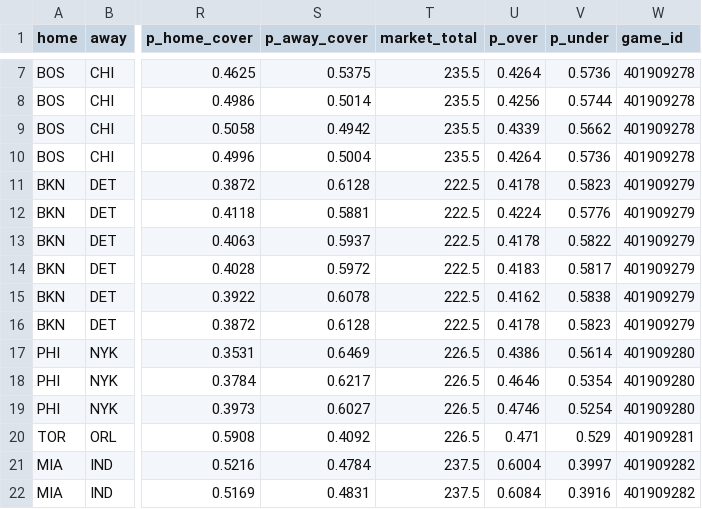
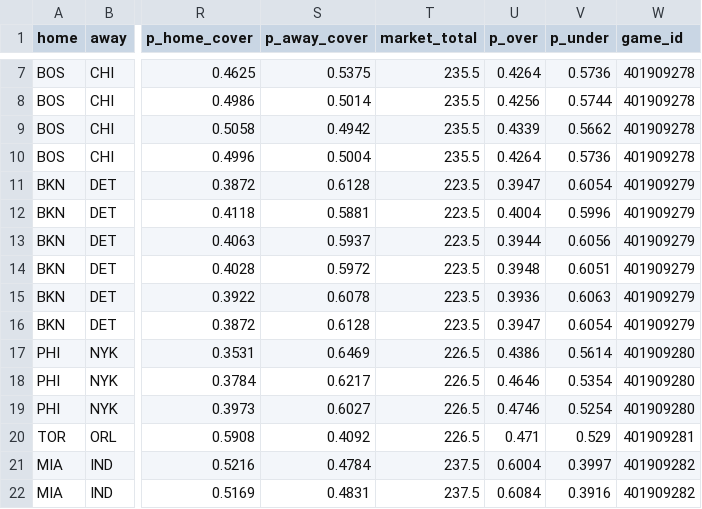
Before and after one commit to shreyaslamba2004-svg/NBA, a CSV file: output/2026-10-30/games.csv, drawn as a sheet; only a part is shown, gaps mark what is left out; the diff names each change by its address in the sheet, - before the commit and + after, or states it on an @@ line.

```diff
--- a/output/2026-10-30/games.csv
+++ b/output/2026-10-30/games.csv
-T11:T16 (market_total): 222.5
+T11:T16 (market_total): 223.5
-U11 (p_over): 0.4178
+U11 (p_over): 0.3947
-V11 (p_under): 0.5823
+V11 (p_under): 0.6054
-U12 (p_over): 0.4224
+U12 (p_over): 0.4004
-V12 (p_under): 0.5776
+V12 (p_under): 0.5996
-U13 (p_over): 0.4178
+U13 (p_over): 0.3944
-V13 (p_under): 0.5822
+V13 (p_under): 0.6056
-U14 (p_over): 0.4183
+U14 (p_over): 0.3948
-V14 (p_under): 0.5817
+V14 (p_under): 0.6051
-U15 (p_over): 0.4162
+U15 (p_over): 0.3936
-V15 (p_under): 0.5838
+V15 (p_under): 0.6063
-U16 (p_over): 0.4178
+U16 (p_over): 0.3947
-V16 (p_under): 0.5823
+V16 (p_under): 0.6054
```
Also changed, not shown: output/2026-10-30/edges.csv, output/2026-10-30/lines.csv, 5 other files.
